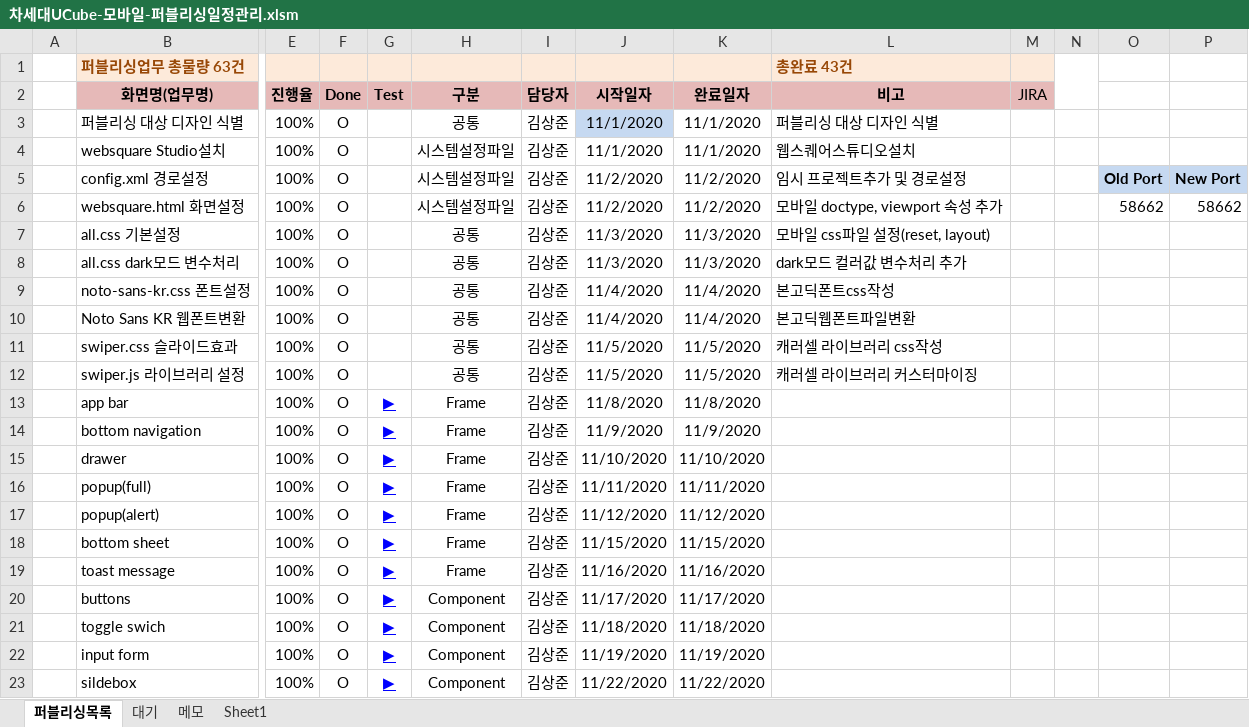
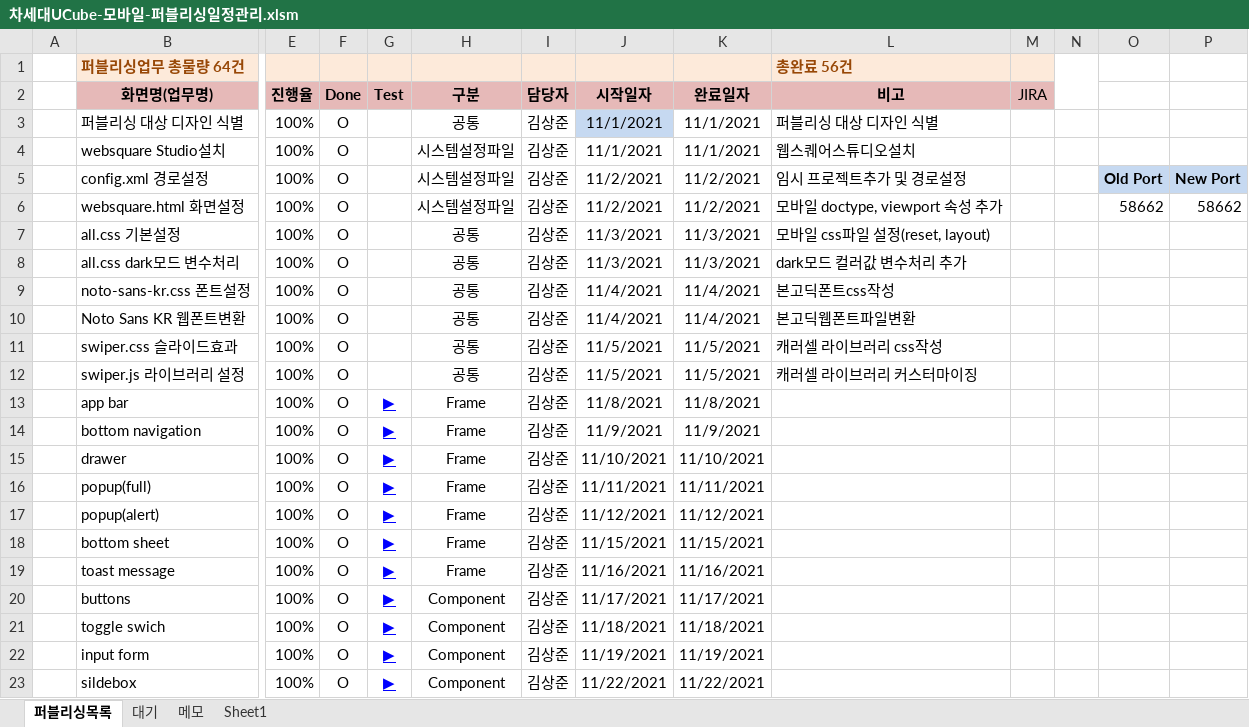
Before and after one commit to Kim-sangjoon/new_ucube_m, an Excel workbook: new_ucube_m/WebContent/static/web/pub/차세대UCube-모바일-퍼블리싱일정관리.xlsm, sheet 퍼블리싱목록, drawn as a sheet; only a part is shown, gaps mark what is left out; values as stored, in another font and other column widths than the file's, no borders; charts and pictures not drawn; removed rows and columns are numbered as before the commit, all else as after; rows hold the shown columns only; the diff covers the shown part only; the diff names each change by its address in the sheet, - before the commit and + after, or states it on an @@ line.

Commit message:
일정수정

```diff
--- a/new_ucube_m/WebContent/static/web/pub/차세대UCube-모바일-퍼블리싱일정관리.xlsm (sheet 퍼블리싱목록)
+++ b/new_ucube_m/WebContent/static/web/pub/차세대UCube-모바일-퍼블리싱일정관리.xlsm (sheet 퍼블리싱목록)
-row 1:  | 퍼블리싱업무 총물량 63건 |  |  |  |  |  |  |  | 총완료 43건
+row 1:  | 퍼블리싱업무 총물량 64건 |  |  |  |  |  |  |  | 총완료 56건
-J3:J4 (시작일자): 11/1/2020
+J3:J4 (시작일자): 11/1/2021
-K3:K4 (완료일자): 11/1/2020
+K3:K4 (완료일자): 11/1/2021
-J5:J6 (시작일자): 11/2/2020
+J5:J6 (시작일자): 11/2/2021
-K5:K6 (완료일자): 11/2/2020
+K5:K6 (완료일자): 11/2/2021
-J7:J8 (시작일자): 11/3/2020
+J7:J8 (시작일자): 11/3/2021
-K7:K8 (완료일자): 11/3/2020
+K7:K8 (완료일자): 11/3/2021
-J9:J10 (시작일자): 11/4/2020
+J9:J10 (시작일자): 11/4/2021
-K9:K10 (완료일자): 11/4/2020
+K9:K10 (완료일자): 11/4/2021
-J11:J12 (시작일자): 11/5/2020
+J11:J12 (시작일자): 11/5/2021
-K11:K12 (완료일자): 11/5/2020
+K11:K12 (완료일자): 11/5/2021
-J13 (시작일자): 11/8/2020
+J13 (시작일자): 11/8/2021
-K13 (완료일자): 11/8/2020
+K13 (완료일자): 11/8/2021
-J14 (시작일자): 11/9/2020
+J14 (시작일자): 11/9/2021
-K14 (완료일자): 11/9/2020
+K14 (완료일자): 11/9/2021
-J15 (시작일자): 11/10/2020
+J15 (시작일자): 11/10/2021
-K15 (완료일자): 11/10/2020
+K15 (완료일자): 11/10/2021
-J16 (시작일자): 11/11/2020
+J16 (시작일자): 11/11/2021
-K16 (완료일자): 11/11/2020
+K16 (완료일자): 11/11/2021
-J17 (시작일자): 11/12/2020
+J17 (시작일자): 11/12/2021
-K17 (완료일자): 11/12/2020
+K17 (완료일자): 11/12/2021
-J18 (시작일자): 11/15/2020
+J18 (시작일자): 11/15/2021
-K18 (완료일자): 11/15/2020
+K18 (완료일자): 11/15/2021
-J19 (시작일자): 11/16/2020
+J19 (시작일자): 11/16/2021
-K19 (완료일자): 11/16/2020
+K19 (완료일자): 11/16/2021
-J20 (시작일자): 11/17/2020
+J20 (시작일자): 11/17/2021
-K20 (완료일자): 11/17/2020
+K20 (완료일자): 11/17/2021
-J21 (시작일자): 11/18/2020
+J21 (시작일자): 11/18/2021
-K21 (완료일자): 11/18/2020
+K21 (완료일자): 11/18/2021
-J22 (시작일자): 11/19/2020
+J22 (시작일자): 11/19/2021
-K22 (완료일자): 11/19/2020
+K22 (완료일자): 11/19/2021
-J23 (시작일자): 11/22/2020
+J23 (시작일자): 11/22/2021
-K23 (완료일자): 11/22/2020
+K23 (완료일자): 11/22/2021
```
Also changed, not shown: 1 added row, 71 edited cells and cell formats elsewhere in this sheet.
